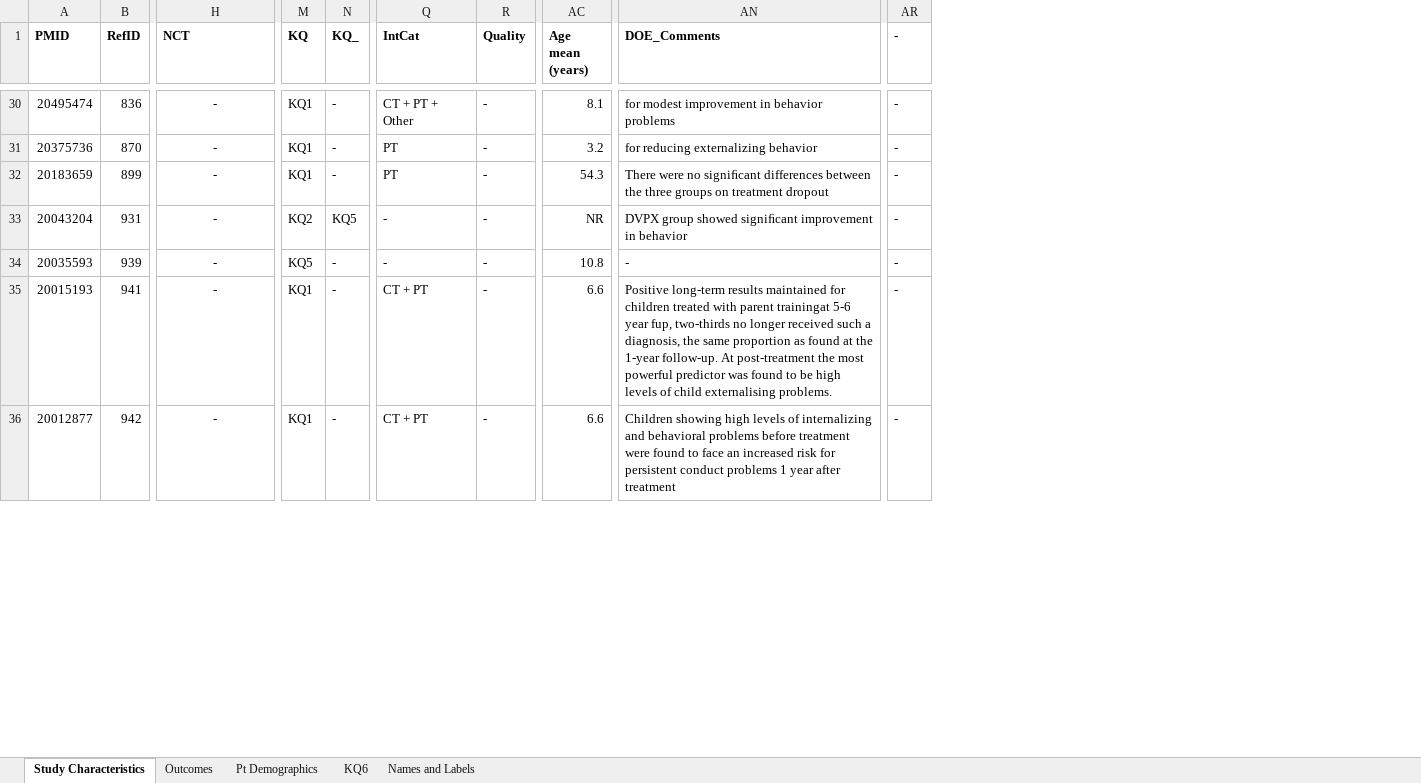
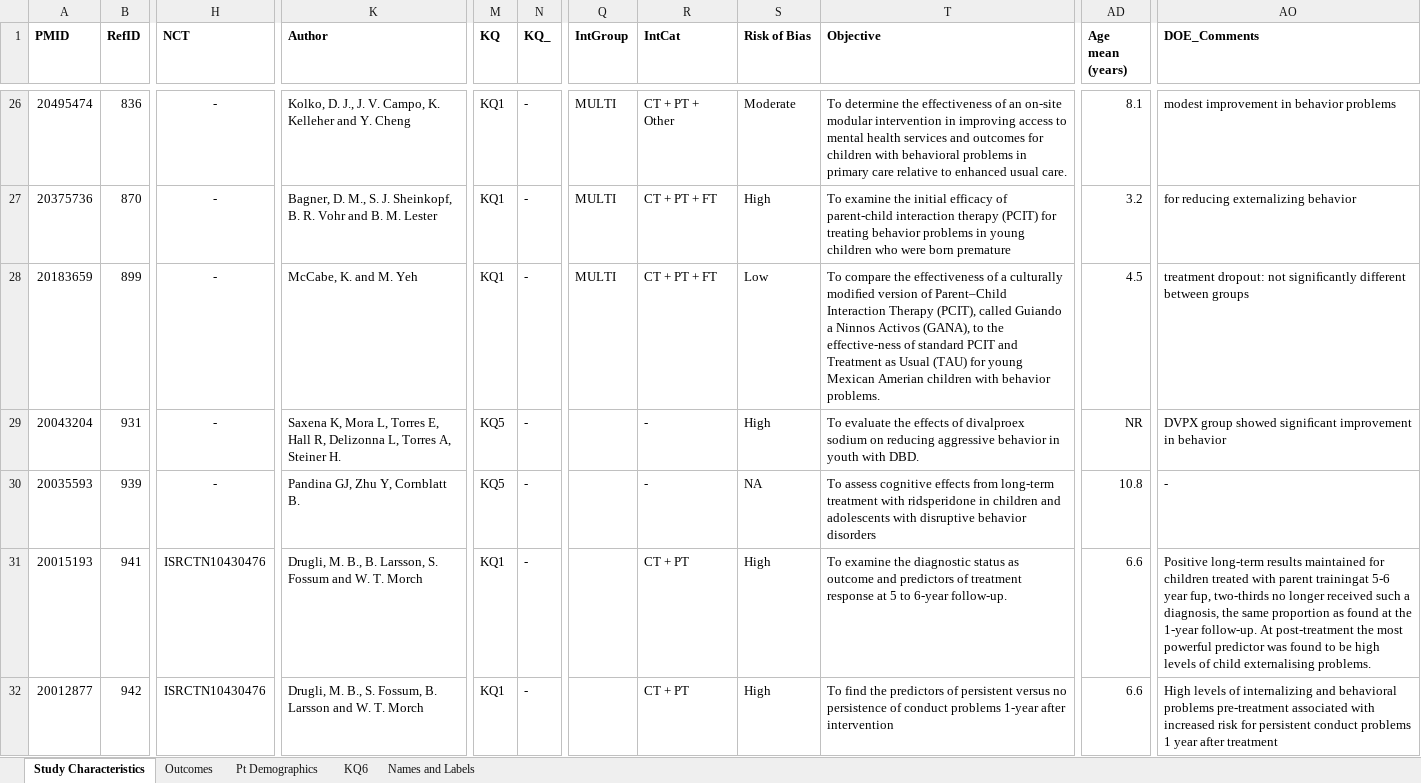
Before and after one commit to fonnesbeck/disruptive_behavior_disorder_MA, an Excel workbook: DBD Data for Meta Analyses.xlsx, sheet Study Characteristics, drawn as a sheet; only a part is shown, gaps mark what is left out; values as stored, in another font and other column widths than the file's, no borders; table styles not drawn; removed rows and columns are numbered as before the commit, all else as after; the diff covers the shown part only; the diff names each change by its address in the sheet, - before the commit and + after, or states it on an @@ line.

```diff
--- a/DBD Data for Meta Analyses.xlsx (sheet Study Characteristics)
+++ b/DBD Data for Meta Analyses.xlsx (sheet Study Characteristics)
@@ column K (Author) unhidden, rows 26-32: Kolko, D. J., J. V. Campo, K. Kelleher and Y. Cheng | Bagner, D. M., S. J. Sheinkopf, B. R. Vohr and B. M. Lester | McCabe, K. and M. Yeh | Saxena K, Mora L, Torres E, Hall R, Delizonna L, Torres A, Steiner H. | Pandina GJ, Zhu Y, Cornblatt B. | Drugli, M. B., B. Larsson, S. Fossum and W. T. Morch | Drugli, M. B., S. Fossum, B. Larsson and W. T. Morch @@
+column Q (IntGroup), rows 26-28: all MULTI
-column R (Quality), rows 30-36: all -
@@ column S (Risk of Bias) unhidden, rows 26-32: Moderate | High | Low | High | NA | High | High @@
+column T (Objective), rows 26-32: To determine the effectiveness of an on-site modular intervention in improving access to mental health services and outcomes for children with behavioral problems in primary care relative to enhanced usual care. | To examine the initial efficacy of parent-child interaction therapy (PCIT) for treating behavior problems in young children who were born premature | To compare the effectiveness of a culturally modiﬁed version of Parent–Child Interaction Therapy (PCIT), called Guiando a Ninnos Activos (GANA), to the effective-ness of standard PCIT and Treatment as Usual (TAU) for young Mexican Amerian children with behavior problems. | To evaluate the effects of divalproex sodium on reducing aggressive behavior in youth with DBD. | To assess cognitive effects from long-term treatment with ridsperidone in children and adolescents with disruptive behavior disorders | To examine the diagnostic status as outcome and predictors of treatment response at 5 to 6-year follow-up. | To find the predictors of persistent versus no persistence of conduct problems 1-year after intervention
@@ column AR (-) hidden, rows 30-36: all - @@
-AO26 (DOE_Comments): for modest improvement in behavior problems
+AO26 (DOE_Comments): modest improvement in behavior problems
-R27:R28 (IntCat): PT
+R27:R28 (IntCat): CT + PT + FT
-AD28 (Age mean (years)): 54.3
+AD28 (Age mean (years)): 4.5
-AO28 (DOE_Comments): There were no signiﬁcant differences between the three groups on treatment dropout
+AO28 (DOE_Comments): treatment dropout: not signiﬁcantly different between groups
-M29 (KQ): KQ2
+M29 (KQ): KQ5
-N29 (KQ_): KQ5
+N29 (KQ_): -
-H31:H32 (NCT): -
+H31:H32 (NCT): ISRCTN10430476
-AO32 (DOE_Comments): Children showing high levels of internalizing and behavioral problems before treatment were found to face an increased risk…
+AO32 (DOE_Comments): High levels of internalizing and behavioral problems pre-treatment associated with increased risk…
```
Also changed, not shown: 3 added rows, 11 removed rows, 83 edited cells and cell formats elsewhere in this sheet, sheet Outcomes, sheet Pt Demographics, formulas that keep their value, hidden cells, 1 other file.
